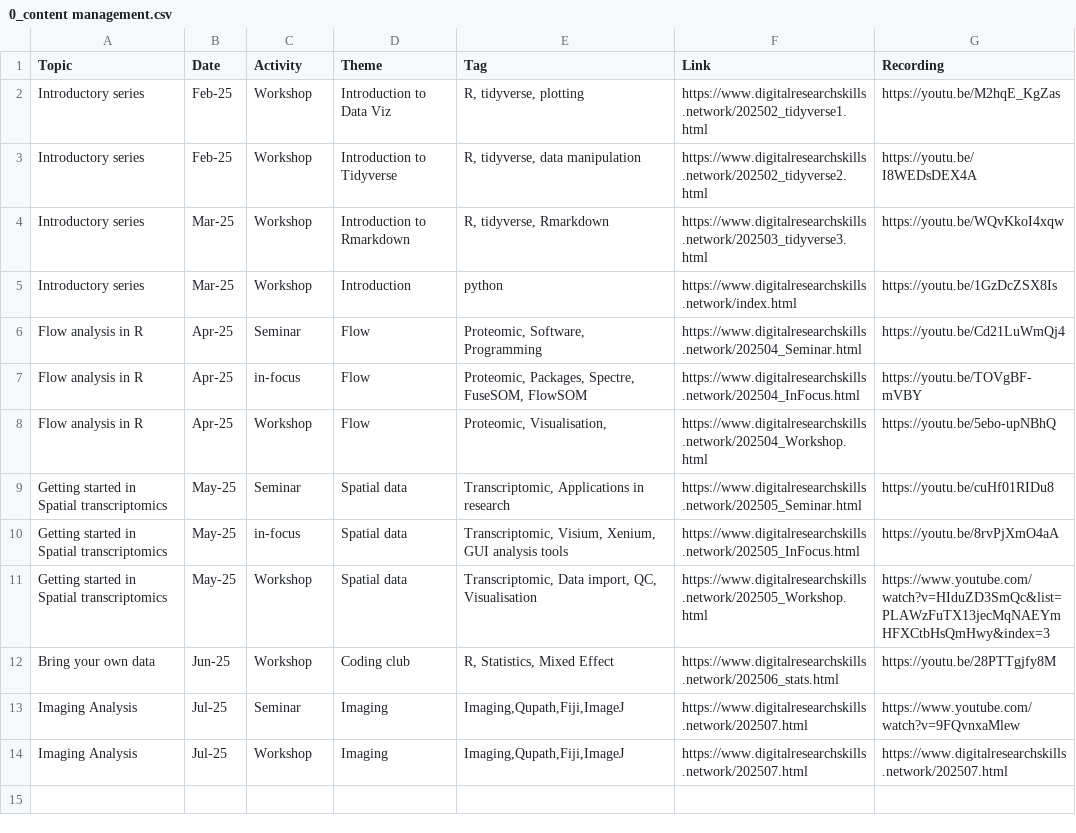
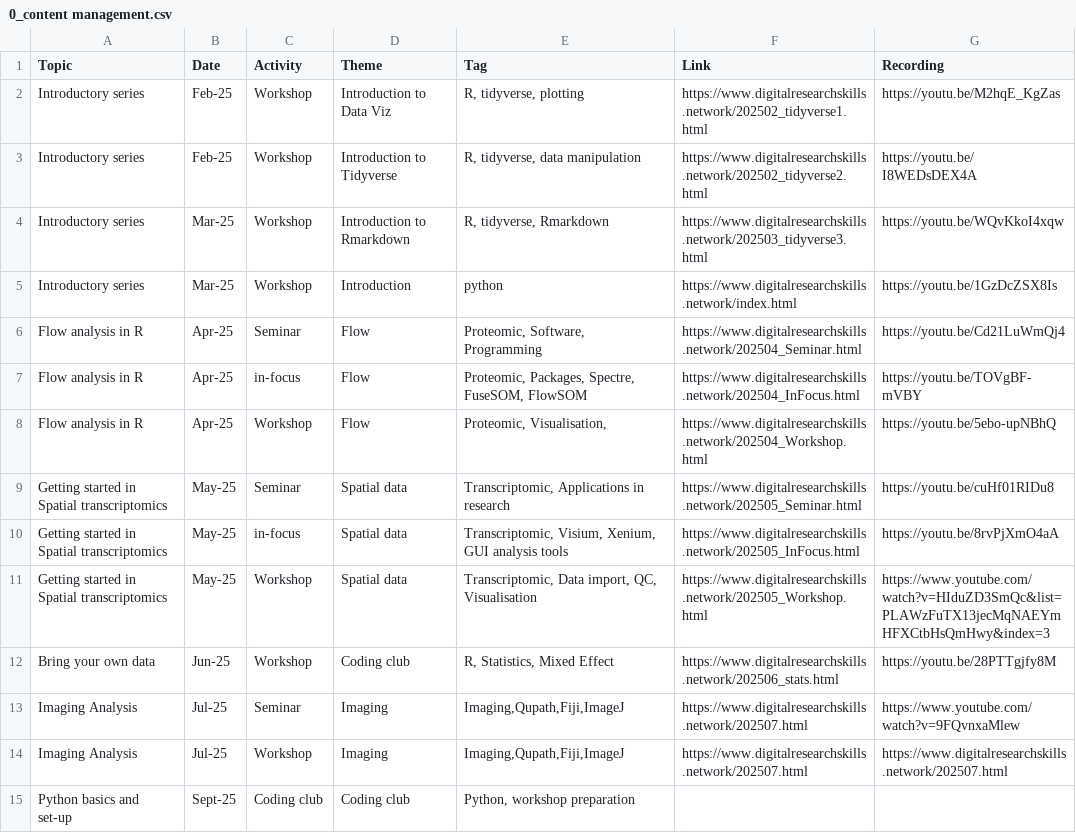
Before and after one commit to DrThomasOneil/Digital-Research-Skills-Network, a CSV file: docs/adit/0_content management.csv, drawn as a sheet; the diff names each change by its address in the sheet, - before the commit and + after, or states it on an @@ line.

```diff
--- a/docs/adit/0_content management.csv
+++ b/docs/adit/0_content management.csv
+row 15: Python basics and set-up | Sept-25 | Coding club | Coding club | Python, workshop preparation
```
Also changed, not shown: docs/adit/0_schedule.csv, 18 other files.
